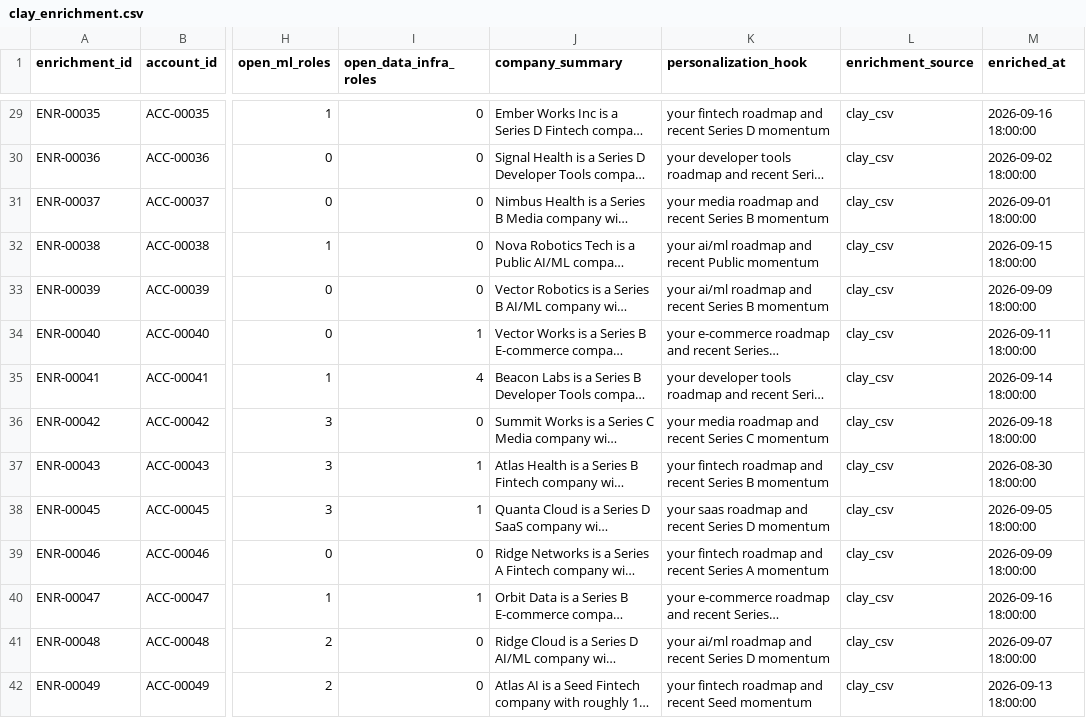
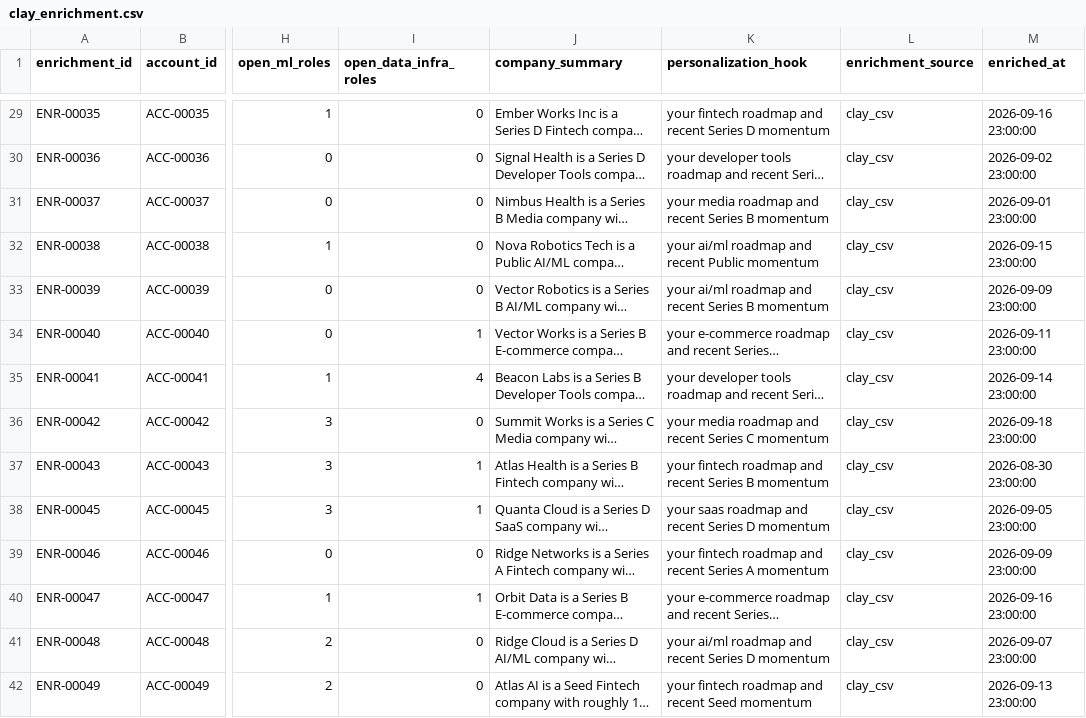
Before and after one commit to akhilesh360/gtm-automation-reference, a CSV file: data/raw/clay_enrichment.csv, drawn as a sheet; only a part is shown, gaps mark what is left out; long unchanged cells end in …; the diff covers the shown part only; the diff names each change by its address in the sheet, - before the commit and + after, or states it on an @@ line.

```diff
--- a/data/raw/clay_enrichment.csv
+++ b/data/raw/clay_enrichment.csv
-M29 (enriched_at): 2026-09-16 18:00:00
+M29 (enriched_at): 2026-09-16 23:00:00
-M30 (enriched_at): 2026-09-02 18:00:00
+M30 (enriched_at): 2026-09-02 23:00:00
-M31 (enriched_at): 2026-09-01 18:00:00
+M31 (enriched_at): 2026-09-01 23:00:00
-M32 (enriched_at): 2026-09-15 18:00:00
+M32 (enriched_at): 2026-09-15 23:00:00
-M33 (enriched_at): 2026-09-09 18:00:00
+M33 (enriched_at): 2026-09-09 23:00:00
-M34 (enriched_at): 2026-09-11 18:00:00
+M34 (enriched_at): 2026-09-11 23:00:00
-M35 (enriched_at): 2026-09-14 18:00:00
+M35 (enriched_at): 2026-09-14 23:00:00
-M36 (enriched_at): 2026-09-18 18:00:00
+M36 (enriched_at): 2026-09-18 23:00:00
-M37 (enriched_at): 2026-08-30 18:00:00
+M37 (enriched_at): 2026-08-30 23:00:00
-M38 (enriched_at): 2026-09-05 18:00:00
+M38 (enriched_at): 2026-09-05 23:00:00
-M39 (enriched_at): 2026-09-09 18:00:00
+M39 (enriched_at): 2026-09-09 23:00:00
-M40 (enriched_at): 2026-09-16 18:00:00
+M40 (enriched_at): 2026-09-16 23:00:00
-M41 (enriched_at): 2026-09-07 18:00:00
+M41 (enriched_at): 2026-09-07 23:00:00
-M42 (enriched_at): 2026-09-13 18:00:00
+M42 (enriched_at): 2026-09-13 23:00:00
```
Also changed, not shown: 176 edited cells elsewhere in this file, data/raw/accounts.csv, data/raw/hubspot_engagement.csv, 23 other files.
